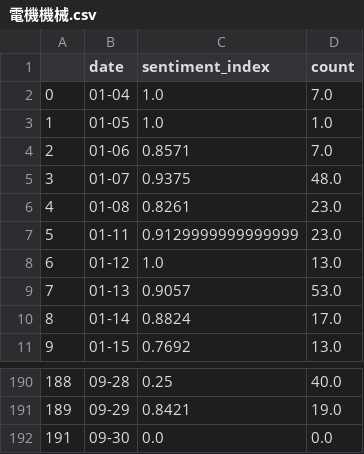
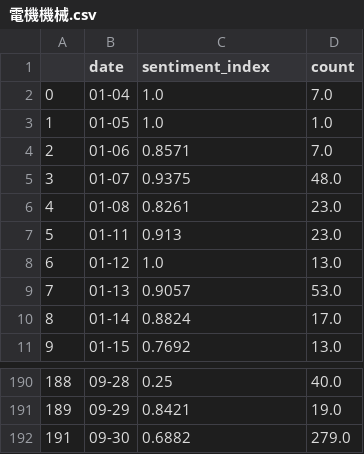
Before and after one commit to nchumei/sentiment_index, a CSV file: data/section_index/電機機械.csv, drawn as a sheet; only a part is shown, gaps mark what is left out.

```diff
--- a/data/section_index/電機機械.csv
+++ b/data/section_index/電機機械.csv
@@ -6,3 +6,3 @@
 4,01-08,0.8261,23.0
-5,01-11,0.9129999999999999,23.0
+5,01-11,0.913,23.0
 6,01-12,1.0,13.0
@@ -191,2 +191,2 @@
 189,09-29,0.8421,19.0
-191,09-30,0.0,0.0
+191,09-30,0.6882,279.0
```
Also changed, not shown: data/section_index/光電業.csv, data/section_index/其他業.csv, 57 other files.
